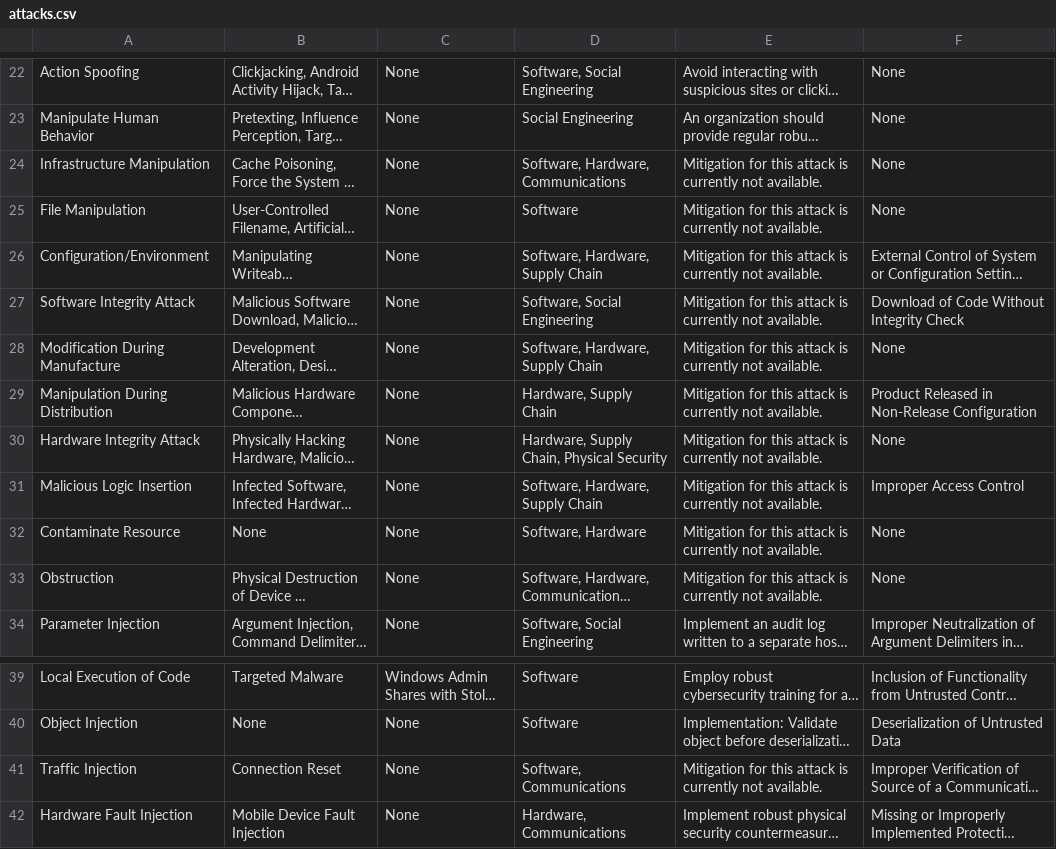
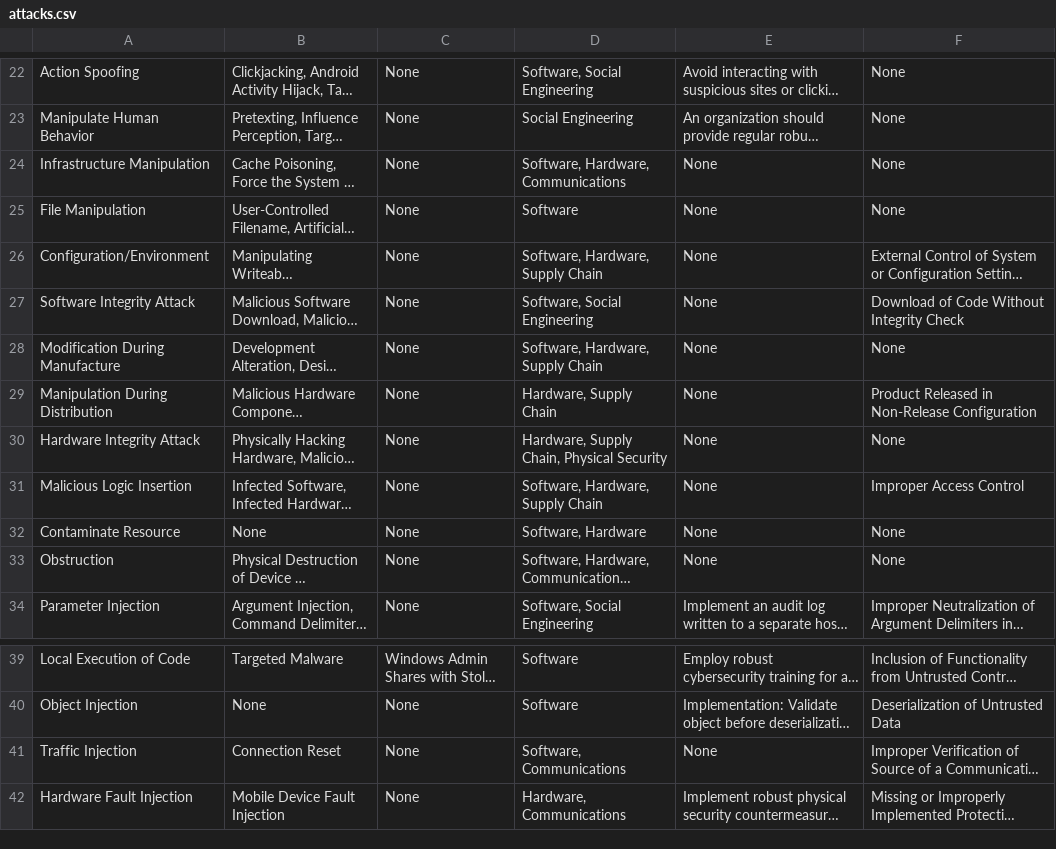
Before and after one commit to stefanwert/InzenjeringZnanja_Project, a CSV file: InzenjeringZnanja/src/attacks.csv, drawn as a sheet; only a part is shown, gaps mark what is left out; long unchanged cells end in …; the diff names each change by its address in the sheet, - before the commit and + after, or states it on an @@ line.

```diff
--- a/InzenjeringZnanja/src/attacks.csv
+++ b/InzenjeringZnanja/src/attacks.csv
-E24:E33: Mitigation for this attack is currently not available.
+E24:E33: None
-E41: Mitigation for this attack is currently not available.
+E41: None
```
Also changed, not shown: 1 other file.
